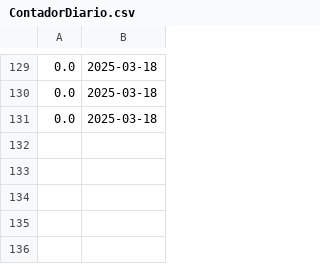
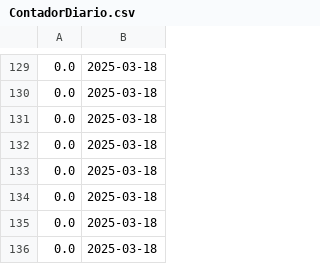
Before and after one commit to jesusBeltran79/ParqueaderoPROG, a CSV file: data/ContadorDiario.csv, drawn as a sheet; only a part is shown, gaps mark what is left out.

```diff
--- a/data/ContadorDiario.csv
+++ b/data/ContadorDiario.csv
@@ -131 +131,6 @@
 0.0;2025-03-18;
+0.0;2025-03-18;
+0.0;2025-03-18;
+0.0;2025-03-18;
+0.0;2025-03-18;
+0.0;2025-03-18;
```
Also changed, not shown: 2 other files.
